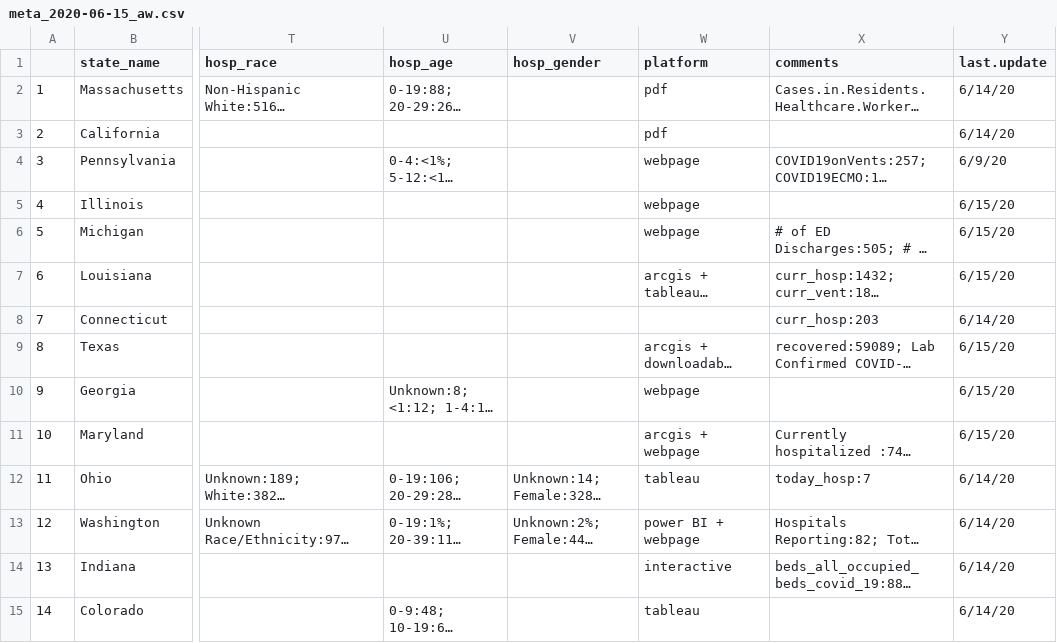
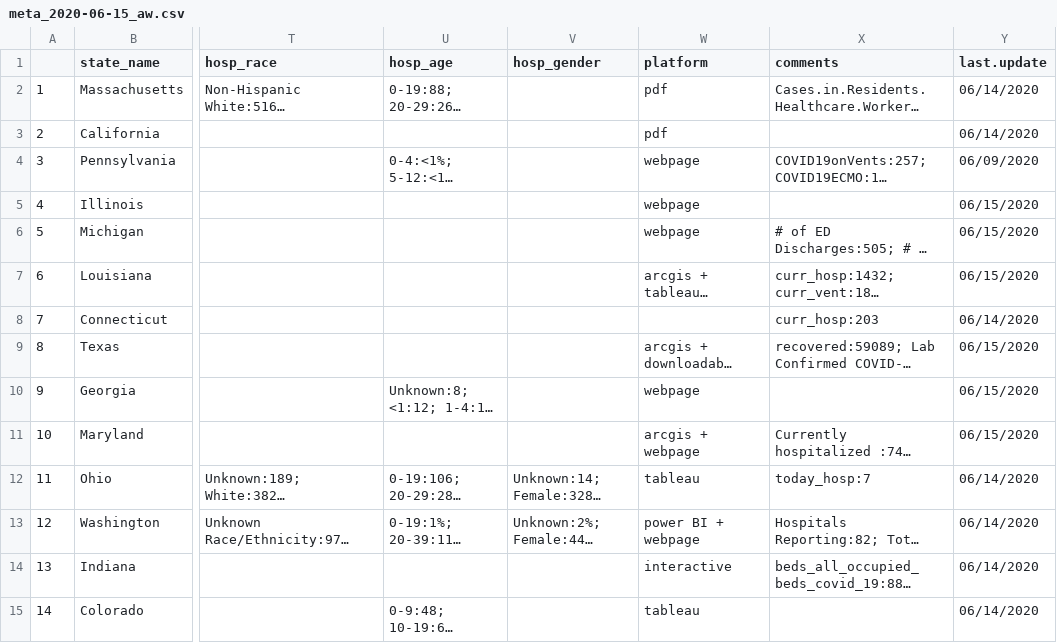
Before and after one commit to therandomwa/covid_us_states_tracking, a CSV file: Data/raw_states/meta_2020-06-15_aw.csv, drawn as a sheet; only a part is shown, gaps mark what is left out; long unchanged cells end in …; the diff covers the shown part only; the diff names each change by its address in the sheet, - before the commit and + after, or states it on an @@ line.

```diff
--- a/Data/raw_states/meta_2020-06-15_aw.csv
+++ b/Data/raw_states/meta_2020-06-15_aw.csv
-Y2:Y3 (last.update): 6/14/20
+Y2:Y3 (last.update): 06/14/2020
-Y4 (last.update): 6/9/20
+Y4 (last.update): 06/09/2020
-Y5:Y7 (last.update): 6/15/20
+Y5:Y7 (last.update): 06/15/2020
-Y8 (last.update): 6/14/20
+Y8 (last.update): 06/14/2020
-Y9:Y11 (last.update): 6/15/20
+Y9:Y11 (last.update): 06/15/2020
-Y12:Y15 (last.update): 6/14/20
+Y12:Y15 (last.update): 06/14/2020
```
Also changed, not shown: 19 edited cells elsewhere in this file, Data/processed_states/processed_state_data_20200615.csv, Data/raw_states/meta_final_20200615.csv, 1 other file.
